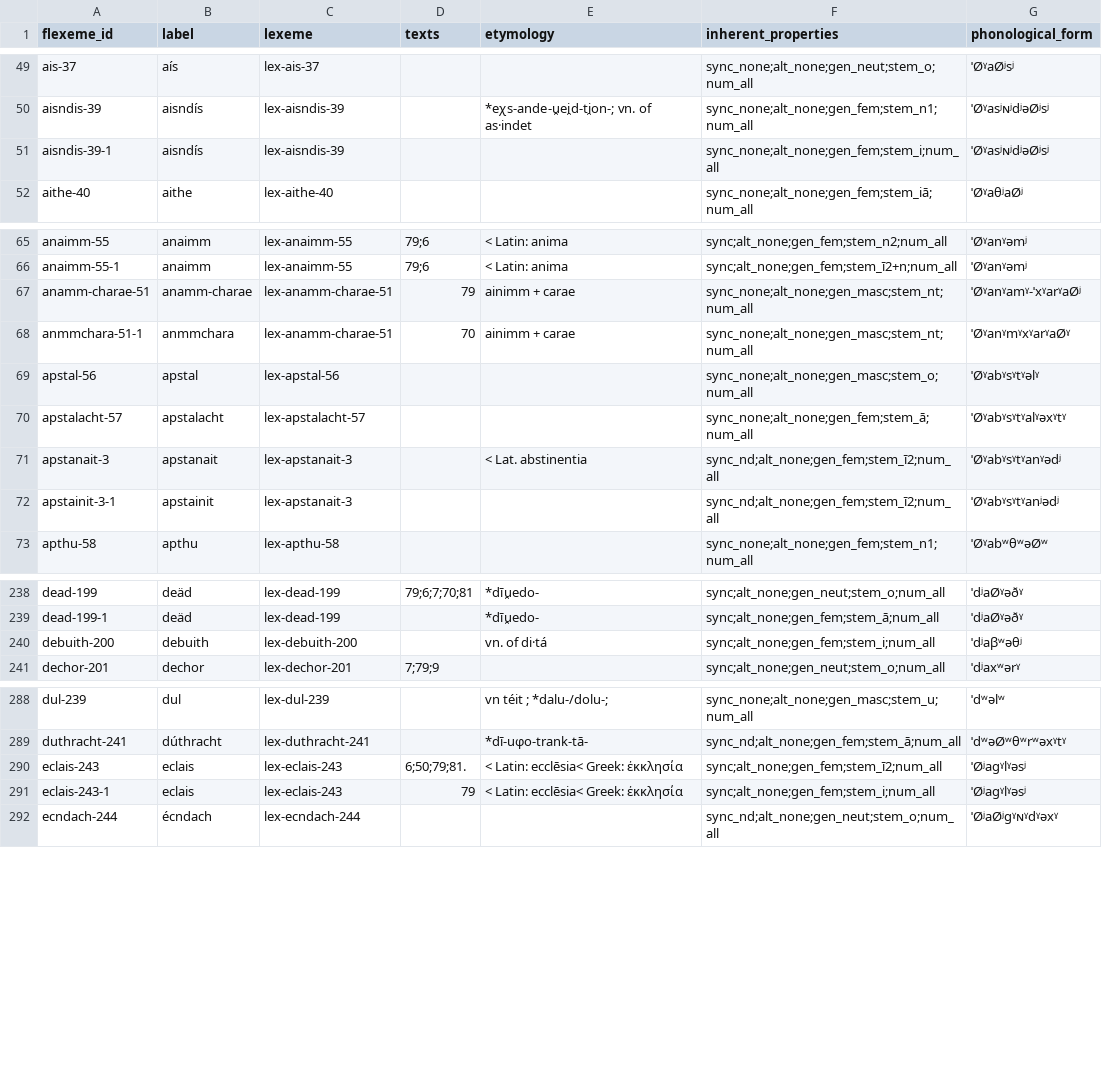
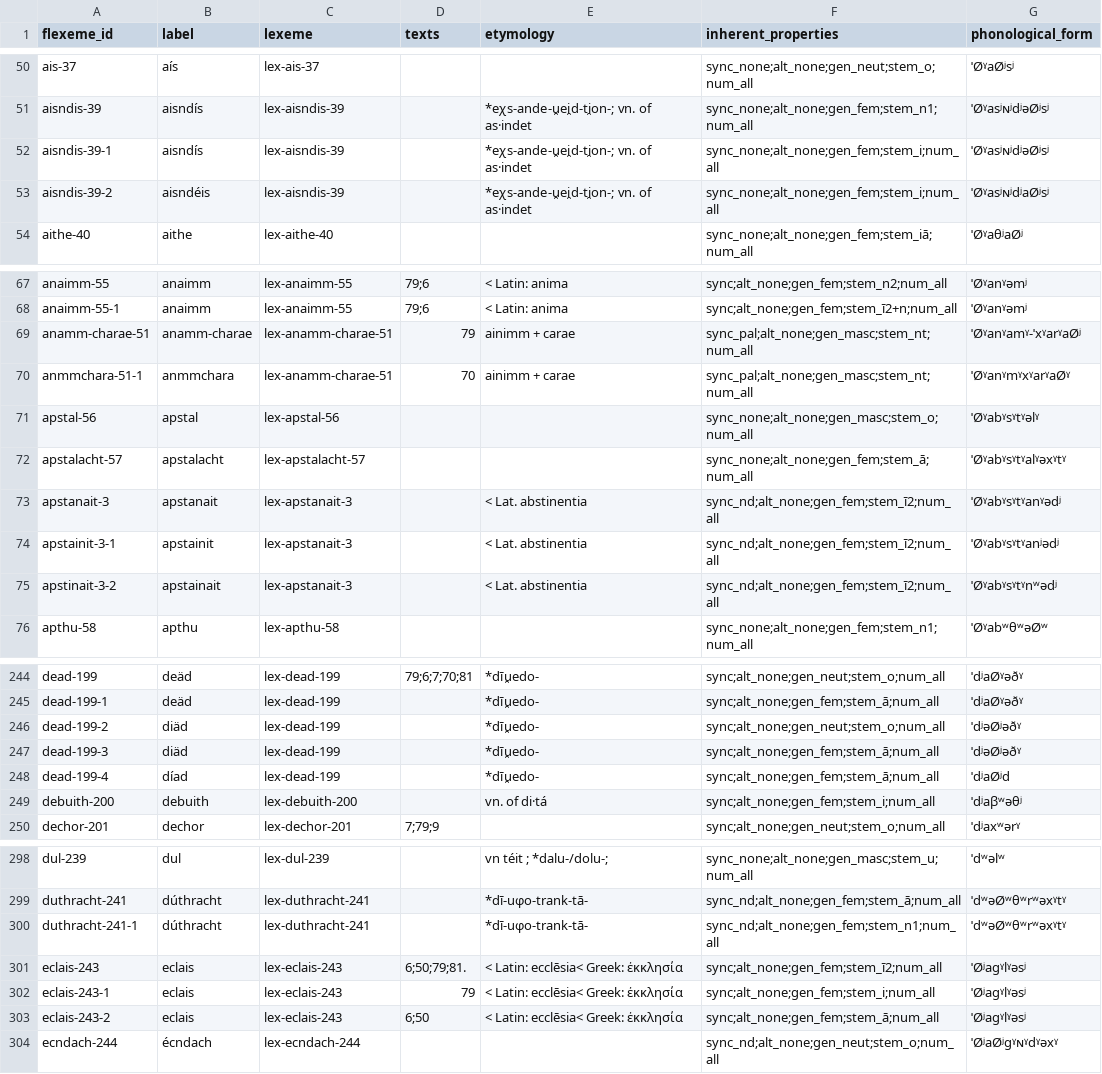
Before and after one commit to cormacanderson/Goidelex, a CSV file: flexemes.csv, drawn as a sheet; only a part is shown, gaps mark what is left out; the diff covers the shown part only.

```diff
--- a/flexemes.csv
+++ b/flexemes.csv
@@ -50,3 +51,4 @@ ais-37,aís,lex-ais-37,,,sync_none;alt_none;gen_neut;stem_o;num_all,ˈØˠaØʲs
 aisndis-39,aisndís,lex-aisndis-39,,*eχs-ande-u̯ei̯d-ti̯on-; vn. of as·indet,sync_none;alt_none;gen_fem;stem_n1;num_all,ˈØˠasʲɴʲdʲəØʲsʲ
-aisndis-39-1,aisndís,lex-aisndis-39,,,sync_none;alt_none;gen_fem;stem_i;num_all,ˈØˠasʲɴʲdʲəØʲsʲ
+aisndis-39-1,aisndís,lex-aisndis-39,,*eχs-ande-u̯ei̯d-ti̯on-; vn. of as·indet,sync_none;alt_none;gen_fem;stem_i;num_all,ˈØˠasʲɴʲdʲəØʲsʲ
+aisndis-39-2,aisndéis,lex-aisndis-39,,*eχs-ande-u̯ei̯d-ti̯on-; vn. of as·indet,sync_none;alt_none;gen_fem;stem_i;num_all,ˈØˠasʲɴʲdʲaØʲsʲ
 aithe-40,aithe,lex-aithe-40,,,sync_none;alt_none;gen_fem;stem_iā;num_all,ˈØˠaθʲaØʲ
@@ -66,4 +68,4 @@ anaimm-55,anaimm,lex-anaimm-55,79;6,< Latin: anima,sync;alt_none;gen_fem;stem_n2
 anaimm-55-1,anaimm,lex-anaimm-55,79;6,< Latin: anima,sync;alt_none;gen_fem;stem_ī2+n;num_all,ˈØˠanˠəmʲ
-anamm-charae-51,anamm-charae,lex-anamm-charae-51,79,ainimm + carae,sync_none;alt_none;gen_masc;stem_nt;num_all,ˈØˠanˠamˠ-ˈxˠarˠaØʲ
-anmmchara-51-1,anmmchara,lex-anamm-charae-51,70,ainimm + carae,sync_none;alt_none;gen_masc;stem_nt;num_all,ˈØˠanˠmˠxˠarˠaØˠ
+anamm-charae-51,anamm-charae,lex-anamm-charae-51,79,ainimm + carae,sync_pal;alt_none;gen_masc;stem_nt;num_all,ˈØˠanˠamˠ-ˈxˠarˠaØʲ
+anmmchara-51-1,anmmchara,lex-anamm-charae-51,70,ainimm + carae,sync_pal;alt_none;gen_masc;stem_nt;num_all,ˈØˠanˠmˠxˠarˠaØˠ
 apstal-56,apstal,lex-apstal-56,,,sync_none;alt_none;gen_masc;stem_o;num_all,ˈØˠabˠsˠtˠəlˠ
@@ -71,3 +73,4 @@ apstalacht-57,apstalacht,lex-apstalacht-57,,,sync_none;alt_none;gen_fem;stem_ā;
 apstanait-3,apstanait,lex-apstanait-3,,< Lat. abstinentia,sync_nd;alt_none;gen_fem;stem_ī2;num_all,ˈØˠabˠsˠtˠanˠədʲ
-apstainit-3-1,apstainit,lex-apstanait-3,,,sync_nd;alt_none;gen_fem;stem_ī2;num_all,ˈØˠabˠsˠtˠanʲədʲ
+apstainit-3-1,apstainit,lex-apstanait-3,,< Lat. abstinentia,sync_nd;alt_none;gen_fem;stem_ī2;num_all,ˈØˠabˠsˠtˠanʲədʲ
+apstinait-3-2,apstainait,lex-apstanait-3,,< Lat. abstinentia,sync_nd;alt_none;gen_fem;stem_ī2;num_all,ˈØˠabˠsˠtˠnʷədʲ
 apthu-58,apthu,lex-apthu-58,,,sync_none;alt_none;gen_fem;stem_n1;num_all,ˈØˠabʷθʷəØʷ
@@ -239,2 +245,5 @@ dead-199,deäd,lex-dead-199,79;6;7;70;81,*dīu̯edo-,sync;alt_none;gen_neut;stem
 dead-199-1,deäd,lex-dead-199,,*dīu̯edo-,sync;alt_none;gen_fem;stem_ā;num_all,ˈdʲaØˠəðˠ
+dead-199-2,diäd,lex-dead-199,,*dīu̯edo-,sync;alt_none;gen_neut;stem_o;num_all,ˈdʲəØʲəðˠ
+dead-199-3,diäd,lex-dead-199,,*dīu̯edo-,sync;alt_none;gen_fem;stem_ā;num_all,ˈdʲəØʲəðˠ
+dead-199-4,díad,lex-dead-199,,*dīu̯edo-,sync;alt_none;gen_fem;stem_ā;num_all,ˈdʲaØʲd
 debuith-200,debuith,lex-debuith-200,,vn. of di·tá,sync;alt_none;gen_fem;stem_i;num_all,ˈdʲaβʷəθʲ
@@ -289,4 +299,6 @@ dul-239,dul,lex-dul-239,,vn téit ; *dalu-/dolu-;,sync_none;alt_none;gen_masc;st
 duthracht-241,dúthracht,lex-duthracht-241,,*dī-uφo-trank-tā-,sync_nd;alt_none;gen_fem;stem_ā;num_all,ˈdʷəØʷθʷrʷəxˠtˠ
+duthracht-241-1,dúthracht,lex-duthracht-241,,*dī-uφo-trank-tā-,sync_nd;alt_none;gen_fem;stem_n1;num_all,ˈdʷəØʷθʷrʷəxˠtˠ
 eclais-243,eclais,lex-eclais-243,6;50;79;81.,< Latin: ecclēsia< Greek: ἐκκλησία,sync;alt_none;gen_fem;stem_ī2;num_all,ˈØʲagˠlˠəsʲ
 eclais-243-1,eclais,lex-eclais-243,79,< Latin: ecclēsia< Greek: ἐκκλησία,sync;alt_none;gen_fem;stem_i;num_all,ˈØʲagˠlˠəsʲ
+eclais-243-2,eclais,lex-eclais-243,6;50,< Latin: ecclēsia< Greek: ἐκκλησία,sync;alt_none;gen_fem;stem_ā;num_all,ˈØʲagˠlˠəsʲ
 ecndach-244,écndach,lex-ecndach-244,,,sync_nd;alt_none;gen_neut;stem_o;num_all,ˈØʲaØʲgˠɴˠdˠəxˠ
```
Also changed, not shown: 10 added rows and 16 edited cells elsewhere in this file, lexemes.csv.
